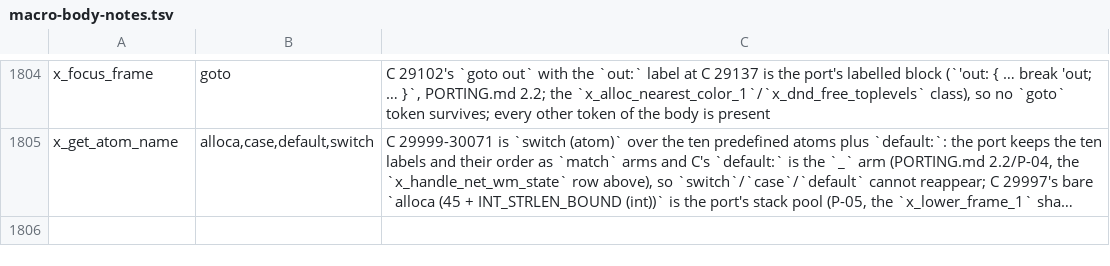
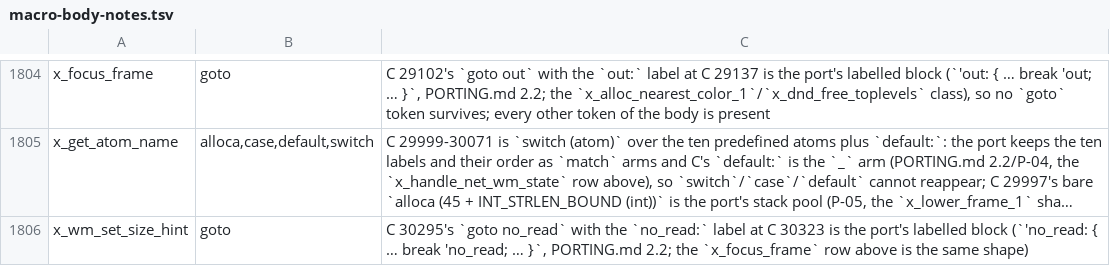
Before and after one commit to liuchong/femacs, a TSV file: docs/ports/macro-body-notes.tsv, drawn as a sheet; only a part is shown, gaps mark what is left out; long unchanged cells end in …; the diff names each change by its address in the sheet, - before the commit and + after, or states it on an @@ line.

Commit message:
port(xterm): slice 43 - C 30158-30340, x_wm_set_size_hint, plus XSizeHints in the mirror and the ten Xutil.h flags at the unit's use site; 19,164 -> 19,413 Rust lines, --check 105 rows -> 104.
This is the lane's first mirror change: C 30162 declares `XSizeHints size_hints;` and no mirror
carried that record (xlib.rs had XWMHints and not its Xutil.h sibling), so include/xlib.rs now
carries XSizeHints and the named XSizeHintsAspect its two anonymous aspect structs need, with the
machine-measured layout [sizeof=80, align=8] (min_aspect @48, max_aspect @56, win_gravity @72) and
const _ assertions.  P-87 1's legs were run for it: tools/check-all-units.sh -> "checked 83 unit(s),
0 failure(s)" and "checking 83 unit(s), 0 unit failure(s)"; xtask layout-check -> layout probe ok /
layout-check passed with the same 124 warnings as before the change; docs/ports/include-xlib.md's
carried list and layout table carry the new row.

Two defects the readings found and the fix rounds closed: one cfg attribute with a top-level comma
(E0805 malformed cfg attribute input), and the six FRAME_* accessors the mirror carries as
functions written with the macro bang (six uncoded cannot-find-macro rows; the file's own sites at
5326/5343 show the no-bang spelling, while FRAME_MENUBAR_HEIGHT! really is a macro).  C 30295's
goto no_read is the port's 'no_read labelled block, so its goto token is closed by a
docs/ports/macro-body-notes.tsv row (slice 41's shape).

Readings (baseline = HEAD's unit, same arm, both sides measured): arm A (have_x_windows) 680/69 ->
681/69, arm B (+have_gtk3+use_gtk) 700/70 -> 697/70, arm C (+have_xinput2) 715/71 -> 716/71 - four
resolved x_wm_set_size_hint sites against XGetWMNormalHints, XSetWMNormalHints, one more void (the
FRAME_MENUBAR_HEIGHT! body) and one more site each for x_display_pixel_width/height; arm B compiles
only xg_wm_set_size_hint, so it is -3.  build-tu prints the same 30 warnings with an identical set.
Arm reachability (P-86 7): `let _: c_int = true;` as the function's first statement moves E0308
13 -> 14, anchored at that line; removing it returns arm A to 681/69.

```diff
--- a/docs/ports/macro-body-notes.tsv
+++ b/docs/ports/macro-body-notes.tsv
+row 1806: x_wm_set_size_hint | goto | C 30295's `goto no_read` with the `no_read:` label at C 30323 is the port's labelled block (`'no_read: { … break 'no_read; … }`, PORTING.md 2.2; the `x_focus_frame` row above is the same shape)
```
Also changed, not shown: 5 other files.
